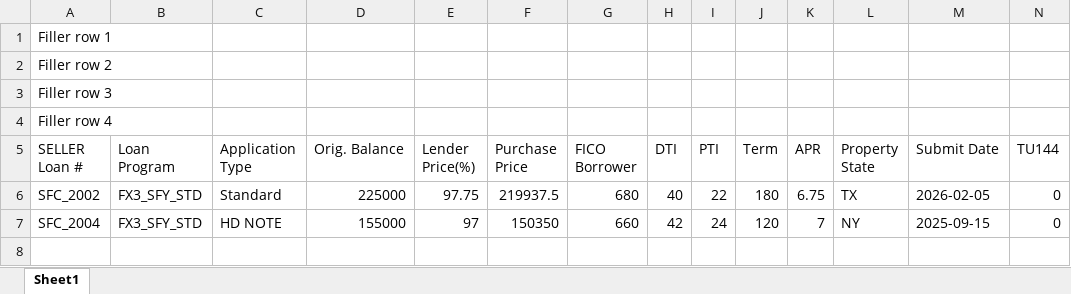
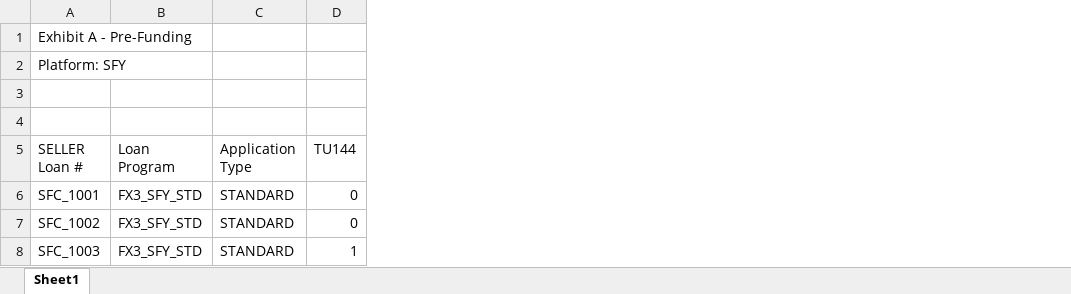
Before and after one commit to oscarmackjr-twg/Intrepid-POC, an Excel workbook: backend/data/sample/files_required/SFY_02-18-2026_ExhibitAtoFormofSaleNotice - Pre-Funding.xlsx, sheet Sheet1, drawn as a sheet; values as stored, in another font and other column widths than the file's, no borders; removed rows and columns are numbered as before the commit, all else as after; the diff names each change by its address in the sheet, - before the commit and + after, or states it on an @@ line.

```diff
--- a/backend/data/sample/files_required/SFY_02-18-2026_ExhibitAtoFormofSaleNotice - Pre-Funding.xlsx (sheet Sheet1)
+++ b/backend/data/sample/files_required/SFY_02-18-2026_ExhibitAtoFormofSaleNotice - Pre-Funding.xlsx (sheet Sheet1)
-column D (Orig. Balance), rows 6-7: 225000 | 155000
-column E (Lender Price(%)), rows 6-7: 97.75 | 97
-column F (Purchase Price), rows 6-7: 219937.5 | 150350
-column G (FICO Borrower), rows 6-7: 680 | 660
-column H (DTI), rows 6-7: 40 | 42
-column I (PTI), rows 6-7: 22 | 24
-column J (Term), rows 6-7: 180 | 120
-column K (APR), rows 6-7: 6.75 | 7
-column L (Property State), rows 6-7: TX | NY
-column M (Submit Date), rows 6-7: 2026-02-05 | 2025-09-15
-A1 (SELLER Loan #): Filler row 1
+A1 (SELLER Loan #): Exhibit A - Pre-Funding
-A2 (SELLER Loan #): Filler row 2
+A2 (SELLER Loan #): Platform: SFY
-A3 (SELLER Loan #): Filler row 3
+A3 (SELLER Loan #): (empty)
-A4 (SELLER Loan #): Filler row 4
+A4 (SELLER Loan #): (empty)
-A6 (SELLER Loan #): SFC_2002
+A6 (SELLER Loan #): SFC_1001
-C6 (Application Type): Standard
+C6 (Application Type): STANDARD
-A7 (SELLER Loan #): SFC_2004
+A7 (SELLER Loan #): SFC_1002
-C7 (Application Type): HD NOTE
+C7 (Application Type): STANDARD
+row 8: SFC_1003 | FX3_SFY_STD | STANDARD | 1
```
Also changed, not shown: backend/data/sample/files_required/PRIME_02-18-2026_ExhibitAtoFormofSaleNotice - Pre-Funding.xlsx, 2 other files.
